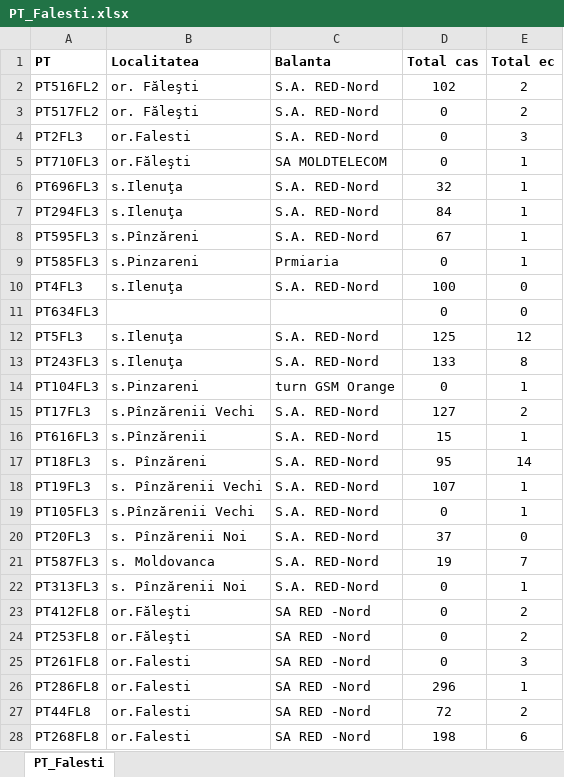
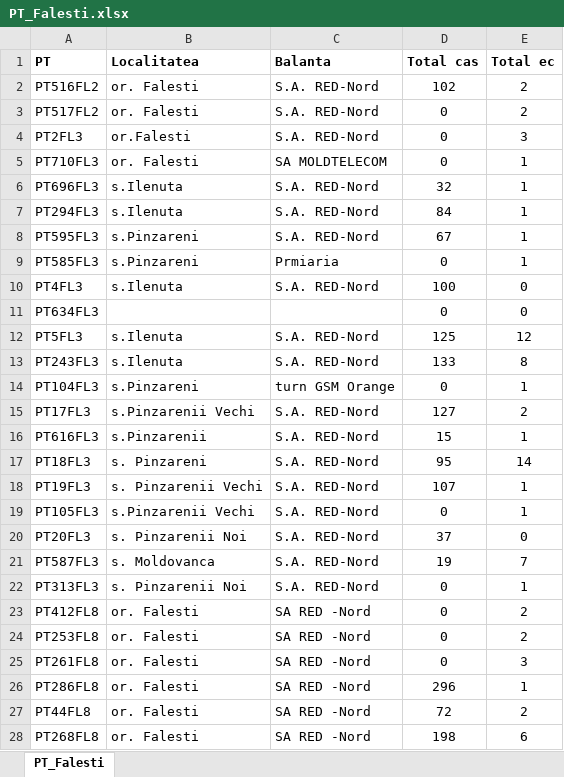
Before and after one commit to AtamanKit/Dispatcher_Bureau, an Excel workbook: Bundle/Falesti/PT_Falesti.xlsx, sheet PT_Falesti, drawn as a sheet; only a part is shown; values as stored, in another font and other column widths than the file's, no borders; the diff covers the shown part only; the diff names each change by its address in the sheet, - before the commit and + after, or states it on an @@ line.

```diff
--- a/Bundle/Falesti/PT_Falesti.xlsx (sheet PT_Falesti)
+++ b/Bundle/Falesti/PT_Falesti.xlsx (sheet PT_Falesti)
-B2:B3 (Localitatea): or. Făleşti
+B2:B3 (Localitatea): or. Falesti
-B5 (Localitatea): or.Făleşti
+B5 (Localitatea): or. Falesti
-B6:B7 (Localitatea): s.Ilenuţa
+B6:B7 (Localitatea): s.Ilenuta
-B8 (Localitatea): s.Pînzăreni
+B8 (Localitatea): s.Pinzareni
-B10 (Localitatea): s.Ilenuţa
+B10 (Localitatea): s.Ilenuta
-B12:B13 (Localitatea): s.Ilenuţa
+B12:B13 (Localitatea): s.Ilenuta
-B15 (Localitatea): s.Pînzărenii Vechi
+B15 (Localitatea): s.Pinzarenii Vechi
-B16 (Localitatea): s.Pînzărenii
+B16 (Localitatea): s.Pinzarenii
-B17 (Localitatea): s. Pînzăreni
+B17 (Localitatea): s. Pinzareni
-B18 (Localitatea): s. Pînzărenii Vechi
+B18 (Localitatea): s. Pinzarenii Vechi
-B19 (Localitatea): s.Pînzărenii Vechi
+B19 (Localitatea): s.Pinzarenii Vechi
-B20 (Localitatea): s. Pînzărenii Noi
+B20 (Localitatea): s. Pinzarenii Noi
-B22 (Localitatea): s. Pînzărenii Noi
+B22 (Localitatea): s. Pinzarenii Noi
-B23:B24 (Localitatea): or.Făleşti
+B23:B24 (Localitatea): or. Falesti
-B25:B28 (Localitatea): or.Falesti
+B25:B28 (Localitatea): or. Falesti
```
Also changed, not shown: 352 edited cells elsewhere in this sheet, Bundle/Glodeni/PT_Glodeni.xlsx, Bundle/Riscani/PT_Riscani.xlsx, 2 other files.
